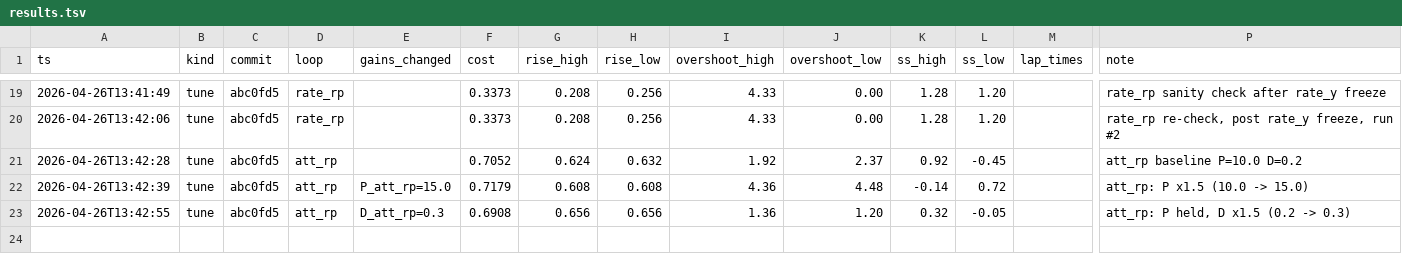
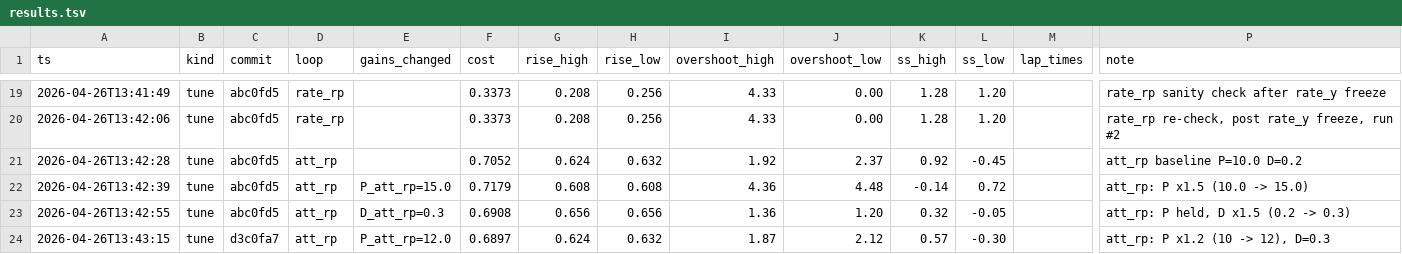
Before and after one commit to Pandananana/AerialRobotics, a TSV file: auto_tune/results.tsv, drawn as a sheet; only a part is shown, gaps mark what is left out; rows hold the shown columns only; the diff names each change by its address in the sheet, - before the commit and + after, or states it on an @@ line.

Commit message:
tune: att_rp P 10 -> 12 (cost 0.6908 -> 0.6897)
Marginal gain; rise time recovers to (0.624,0.632) with D=0.3
keeping overshoot at (1.9,2.1).

```diff
--- a/auto_tune/results.tsv
+++ b/auto_tune/results.tsv
+row 24: 2026-04-26T13:43:15 | tune | d3c0fa7 | att_rp | P_att_rp=12.0 | 0.6897 | 0.624 | 0.632 | 1.87 | 2.12 | 0.57 | -0.30 |  | att_rp: P x1.2 (10 -> 12), D=0.3
```
Also changed, not shown: 1 other file.
